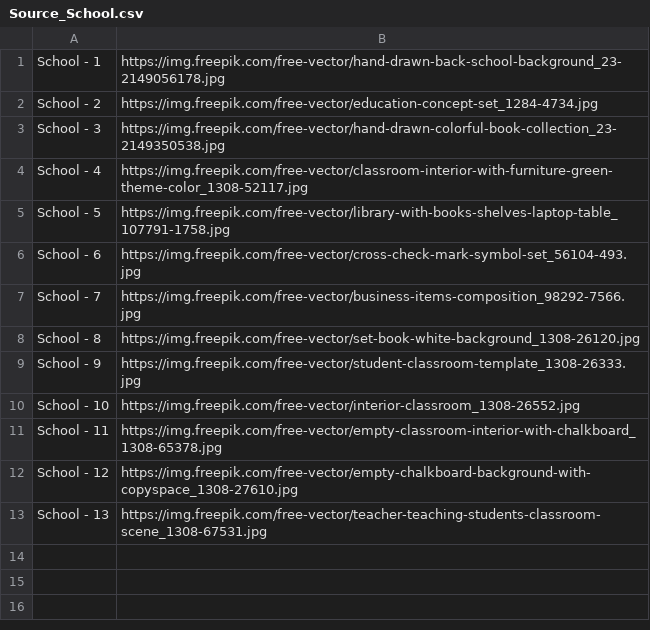
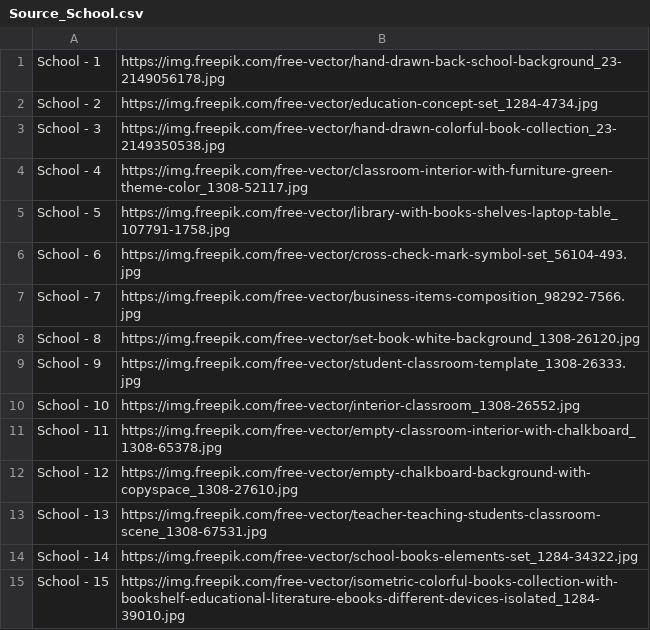
Before and after one commit to congvu-life/Free_Images, a CSV file: source/Source_School.csv, drawn as a sheet; the diff names each change by its address in the sheet, - before the commit and + after, or states it on an @@ line.

```diff
--- a/source/Source_School.csv
+++ b/source/Source_School.csv
+row 14: School - 14 | https://img.freepik.com/free-vector/school-books-elements-set_1284-34322.jpg
+row 15: School - 15 | https://img.freepik.com/free-vector/isometric-colorful-books-collection-with-bookshelf-educational-literature-ebooks-different-devices-isolated_1284-39010.jpg
```
Also changed, not shown: source/Source_Background.csv, source/Source_Computer.csv, 1 other file.
